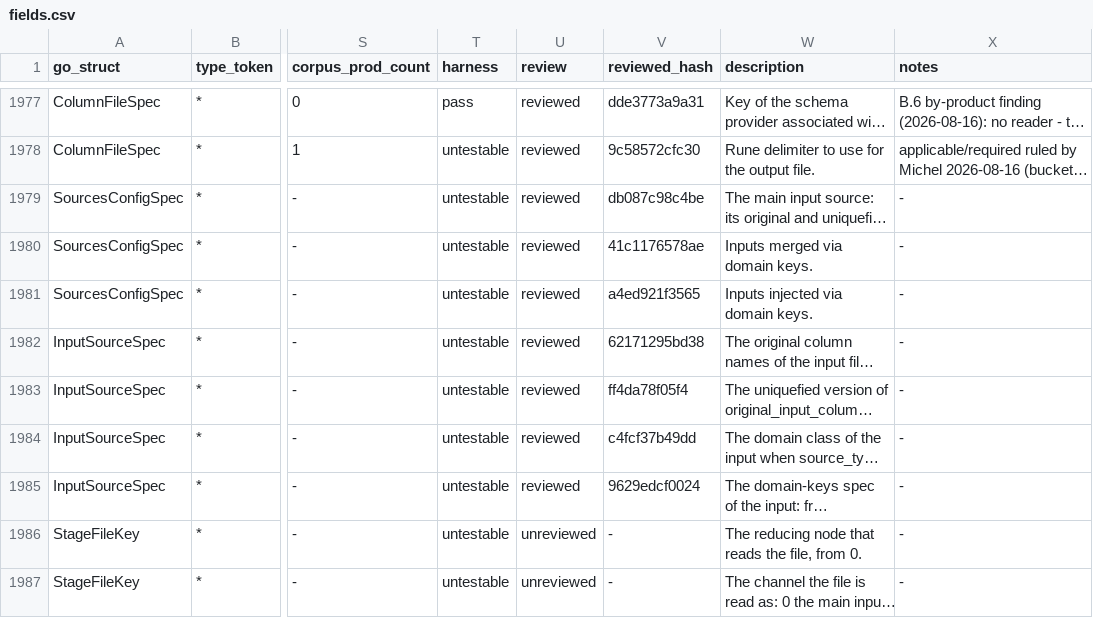
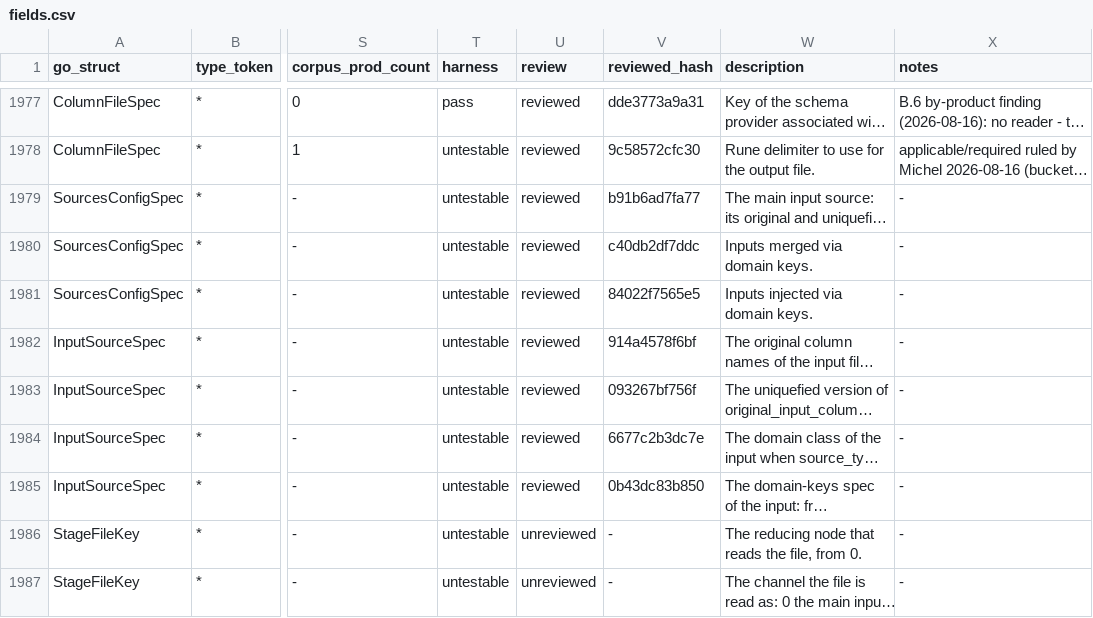
Before and after one commit to artisoft-io/jetstore, a CSV file: tools/cpipes_contract/matrix/fields.csv, drawn as a sheet; only a part is shown, gaps mark what is left out; long unchanged cells end in …; the diff names each change by its address in the sheet, - before the commit and + after, or states it on an @@ line.

```diff
--- a/tools/cpipes_contract/matrix/fields.csv
+++ b/tools/cpipes_contract/matrix/fields.csv
-V1979 (reviewed_hash): db087c98c4be
+V1979 (reviewed_hash): b91b6ad7fa77
-V1980 (reviewed_hash): 41c1176578ae
+V1980 (reviewed_hash): c40db2df7ddc
-V1981 (reviewed_hash): a4ed921f3565
+V1981 (reviewed_hash): 84022f7565e5
-V1982 (reviewed_hash): 62171295bd38
+V1982 (reviewed_hash): 914a4578f6bf
-V1983 (reviewed_hash): ff4da78f05f4
+V1983 (reviewed_hash): 093267bf756f
-V1984 (reviewed_hash): c4fcf37b49dd
+V1984 (reviewed_hash): 6677c2b3dc7e
-V1985 (reviewed_hash): 9629edcf0024
+V1985 (reviewed_hash): 0b43dc83b850
```
